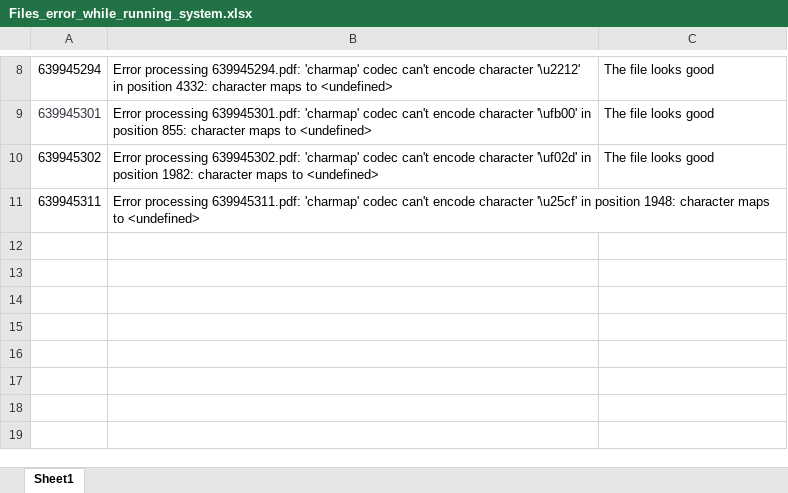
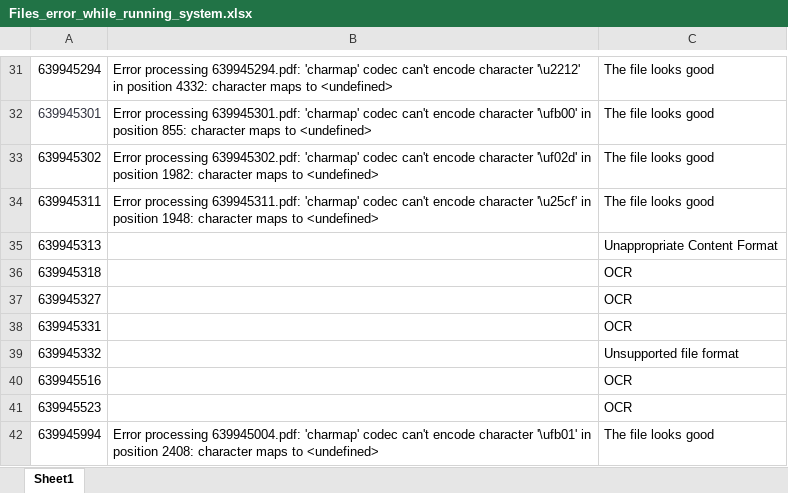
Before and after one commit to ngavu2004/AutoGradingPipelineAnalysis, an Excel workbook: Files_error_while_running_system.xlsx, sheet Sheet1, drawn as a sheet; only a part is shown, gaps mark what is left out; values as stored, in another font and other column widths than the file's, no borders; addresses are those after the commit; the diff covers the shown part only; the diff names each change by its address in the sheet, - before the commit and + after, or states it on an @@ line.

```diff
--- a/Files_error_while_running_system.xlsx (sheet Sheet1)
+++ b/Files_error_while_running_system.xlsx (sheet Sheet1)
-C34: (empty)
+C34: The file looks good
+row 35: 639945313 |  | Unappropriate Content Format
+row 36: 639945318 |  | OCR
+row 37: 639945327 |  | OCR
+row 38: 639945331 |  | OCR
+row 39: 639945332 |  | Unsupported file format
+row 40: 639945516 |  | OCR
+row 41: 639945523 |  | OCR
@@ row 1 moved to row 42: 639945994 @@
```
Also changed, not shown: 25 added rows and 1 removed row elsewhere in this sheet, 3 other files.
